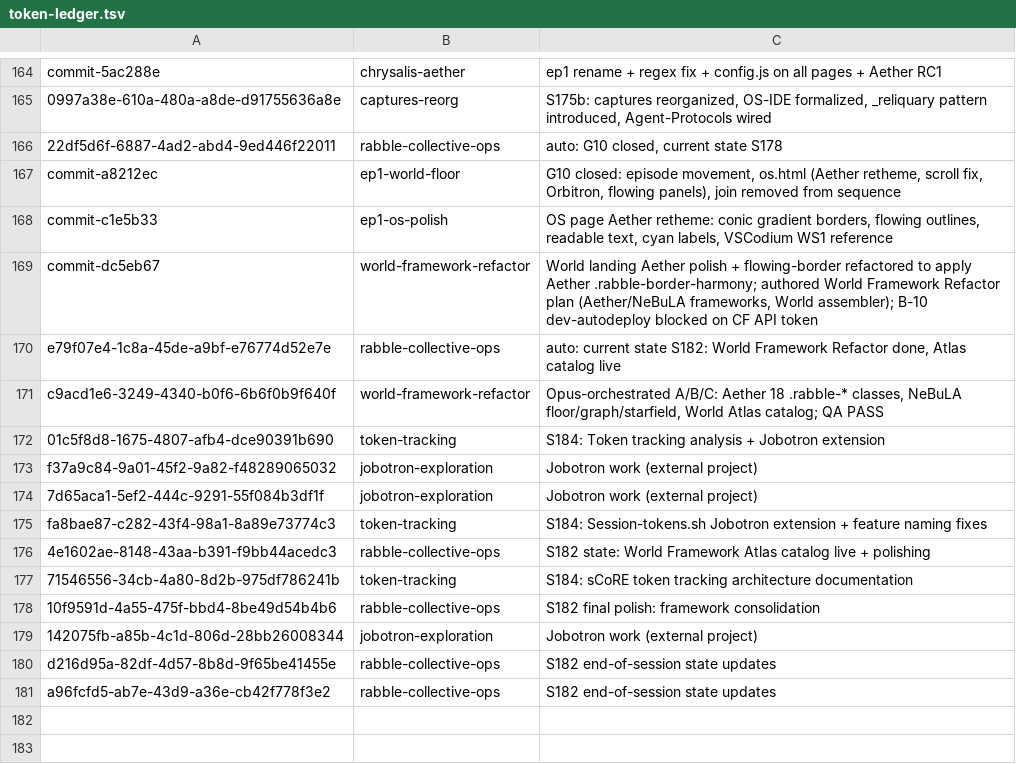
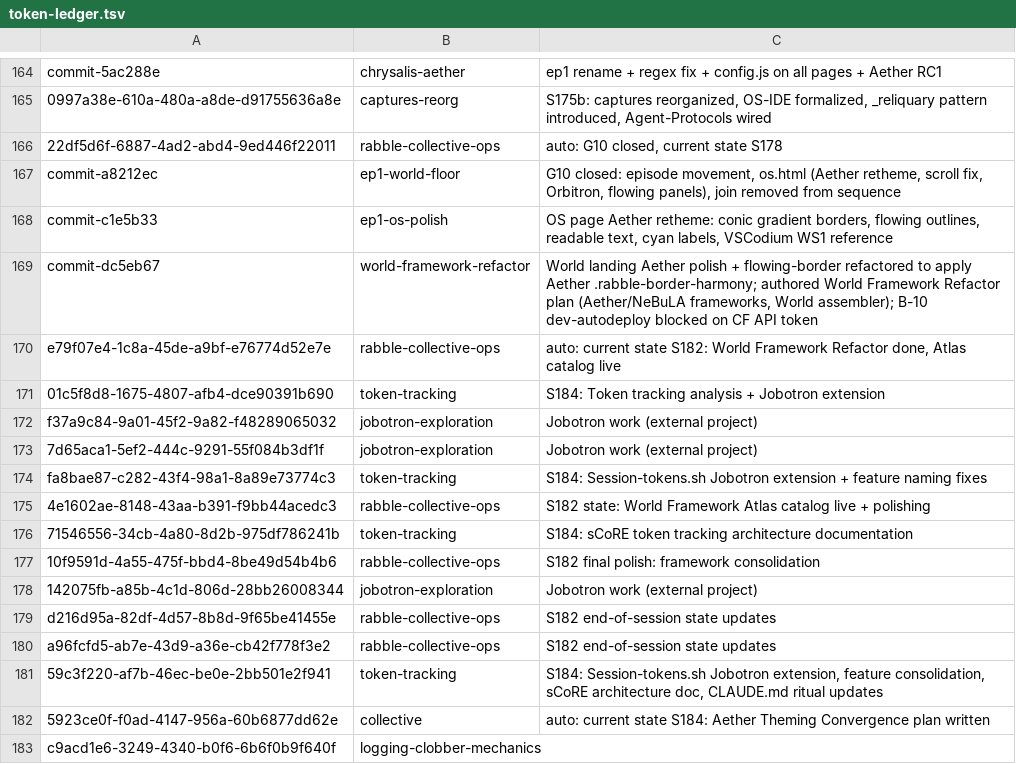
Before and after one commit to RaBbLE-Collective/RaBbLE-Grimoire, a TSV file: log/token-ledger.tsv, drawn as a sheet; only a part is shown, gaps mark what is left out; removed rows and columns are numbered as before the commit, all else as after; the diff names each change by its address in the sheet, - before the commit and + after, or states it on an @@ line.

Commit message:
mend ~ grimoire >> session clobber fixed: end-session --synopsis auto-writes LATEST, pre-commit anti-clobber backstop built // %S185_CLOBBER_FIX%

```diff
--- a/log/token-ledger.tsv
+++ b/log/token-ledger.tsv
-row 171: c9acd1e6-3249-4340-b0f6-6b6f0b9f640f | world-framework-refactor | Opus-orchestrated A/B/C: Aether 18 .rabble-* classes, NeBuLA floor/graph/starfield, World Atlas catalog; QA PASS
+row 181: 59c3f220-af7b-46ec-be0e-2bb501e2f941 | token-tracking | S184: Session-tokens.sh Jobotron extension, feature consolidation, sCoRE architecture doc, CLAUDE.md ritual updates
+row 182: 5923ce0f-f0ad-4147-956a-60b6877dd62e | collective | auto: current state S184: Aether Theming Convergence plan written
+row 183: c9acd1e6-3249-4340-b0f6-6b6f0b9f640f | logging-clobber-mechanics
```
Also changed, not shown: 5 other files.
